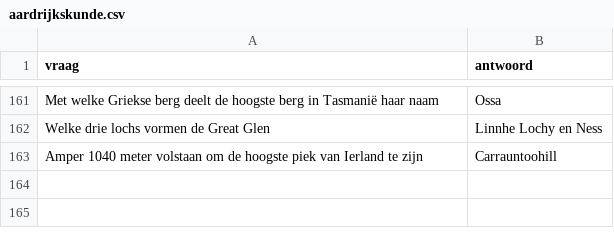
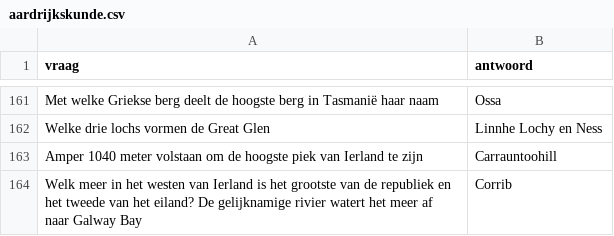
Before and after one commit to DieterVerhofstadt/quizapp, a CSV file: csv/aardrijkskunde.csv, drawn as a sheet; only a part is shown, gaps mark what is left out; the diff names each change by its address in the sheet, - before the commit and + after, or states it on an @@ line.

Commit message:
Update aardrijkskunde.csv

```diff
--- a/csv/aardrijkskunde.csv
+++ b/csv/aardrijkskunde.csv
+row 164: Welk meer in het westen van Ierland is het grootste van de republiek en het tweede van het eiland? De gelijknamige rivier watert het meer af naar Galway Bay | Corrib
```
